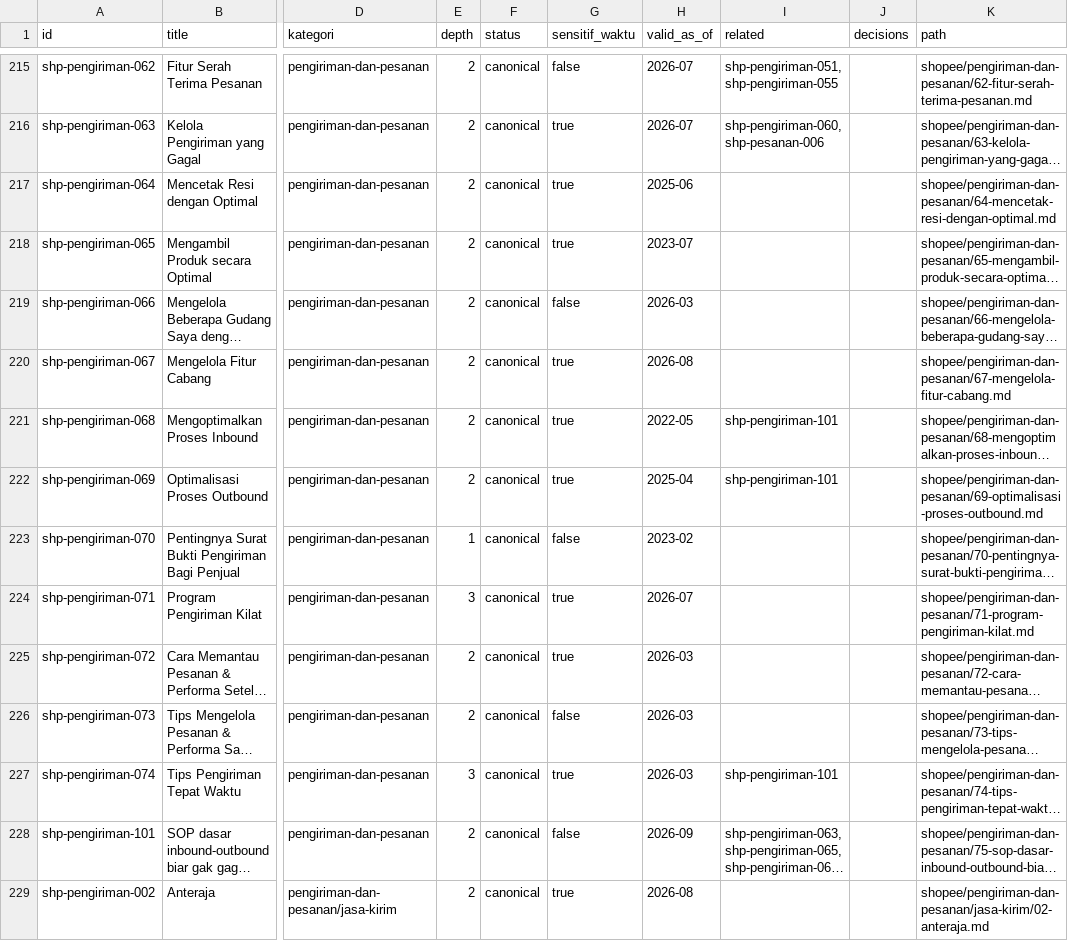
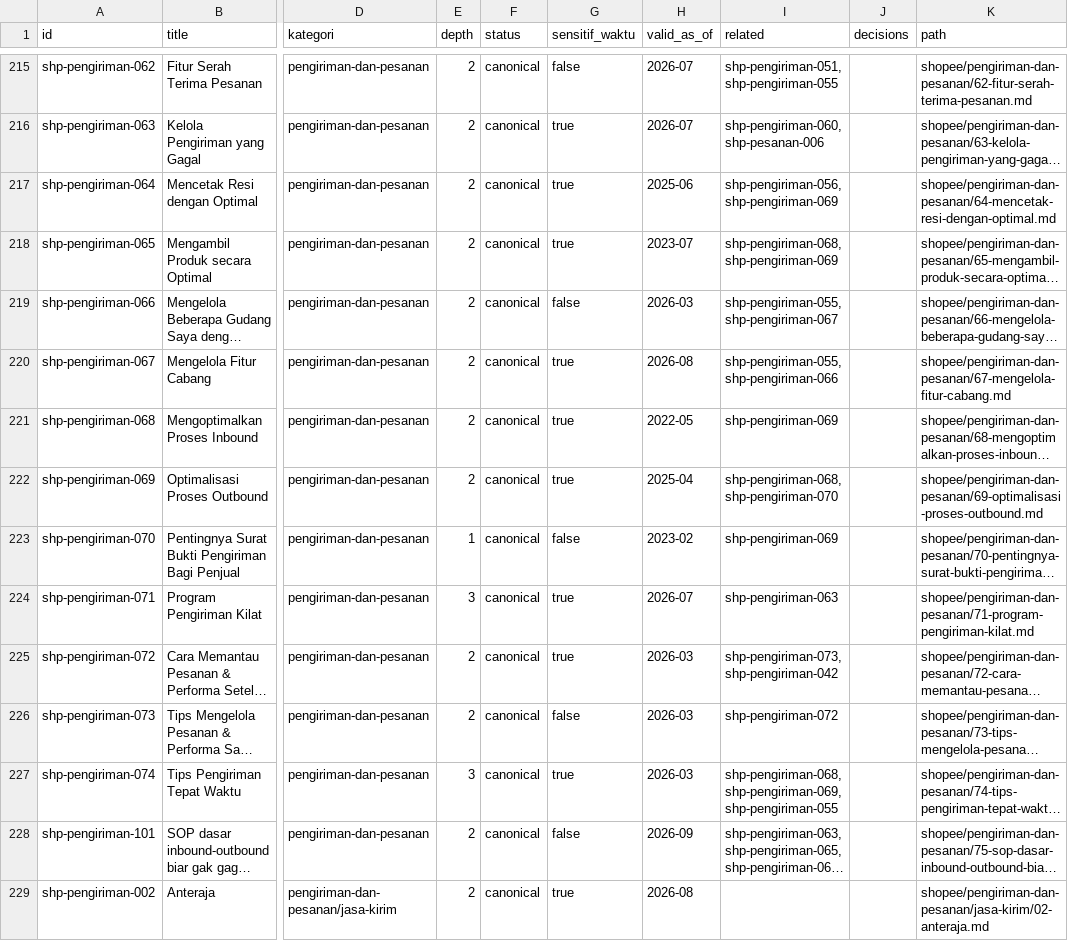
Before and after one commit to MEAgrup/KB-Ecommerce, a CSV file: kb/_manifest/MANIFEST.csv, drawn as a sheet; only a part is shown, gaps mark what is left out; long unchanged cells end in …; the diff names each change by its address in the sheet, - before the commit and + after, or states it on an @@ line.

```diff
--- a/kb/_manifest/MANIFEST.csv
+++ b/kb/_manifest/MANIFEST.csv
-I217 (related): (empty)
+I217 (related): shp-pengiriman-056, shp-pengiriman-069
-I218 (related): (empty)
+I218 (related): shp-pengiriman-068, shp-pengiriman-069
-I219 (related): (empty)
+I219 (related): shp-pengiriman-055, shp-pengiriman-067
-I220 (related): (empty)
+I220 (related): shp-pengiriman-055, shp-pengiriman-066
-I221 (related): shp-pengiriman-101
+I221 (related): shp-pengiriman-069
-I222 (related): shp-pengiriman-101
+I222 (related): shp-pengiriman-068, shp-pengiriman-070
-I223 (related): (empty)
+I223 (related): shp-pengiriman-069
-I224 (related): (empty)
+I224 (related): shp-pengiriman-063
-I225 (related): (empty)
+I225 (related): shp-pengiriman-073, shp-pengiriman-042
-I226 (related): (empty)
+I226 (related): shp-pengiriman-072
-I227 (related): shp-pengiriman-101
+I227 (related): shp-pengiriman-068, shp-pengiriman-069, shp-pengiriman-055
```
Also changed, not shown: 14 other files.
